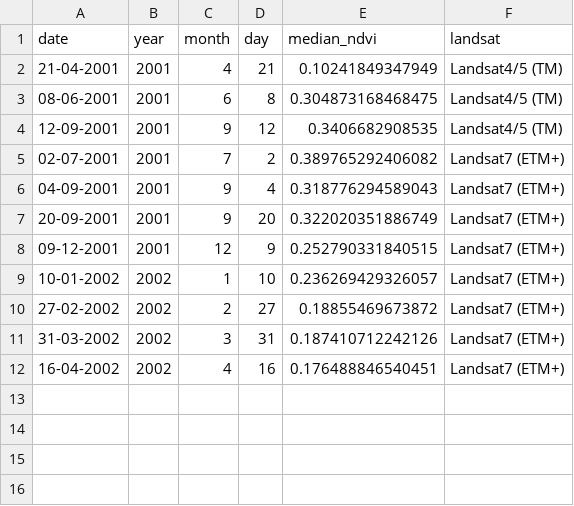
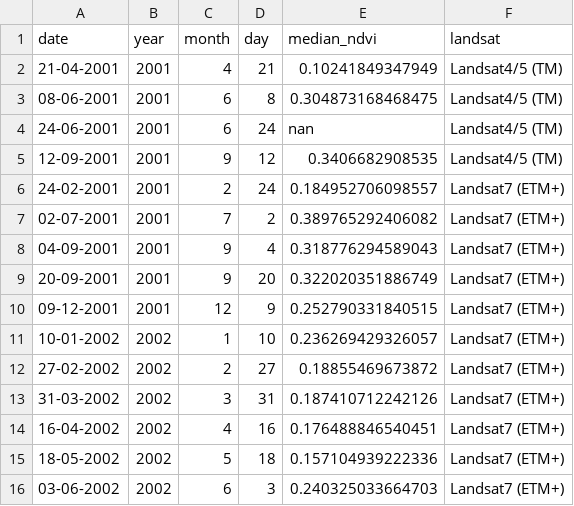
Before and after one commit to Khushi130404/Landsat-Kanha-Moniter-2001-2002, a CSV file: Data_Table/data_raw/nw_kanha_table.csv, drawn as a sheet; the diff names each change by its address in the sheet, - before the commit and + after, or states it on an @@ line.

```diff
--- a/Data_Table/data_raw/nw_kanha_table.csv
+++ b/Data_Table/data_raw/nw_kanha_table.csv
+row 4: 24-06-2001 | 2001 | 6 | 24 | nan | Landsat4/5 (TM)
+row 6: 24-02-2001 | 2001 | 2 | 24 | 0.184952706098557 | Landsat7 (ETM+)
+row 15: 18-05-2002 | 2002 | 5 | 18 | 0.157104939222336 | Landsat7 (ETM+)
+row 16: 03-06-2002 | 2002 | 6 | 3 | 0.240325033664703 | Landsat7 (ETM+)
```
Also changed, not shown: Data_Table/data_raw/gl1_kanha_table.csv, Data_Table/data_raw/gl2_kanha_table.csv, 3 other files.
